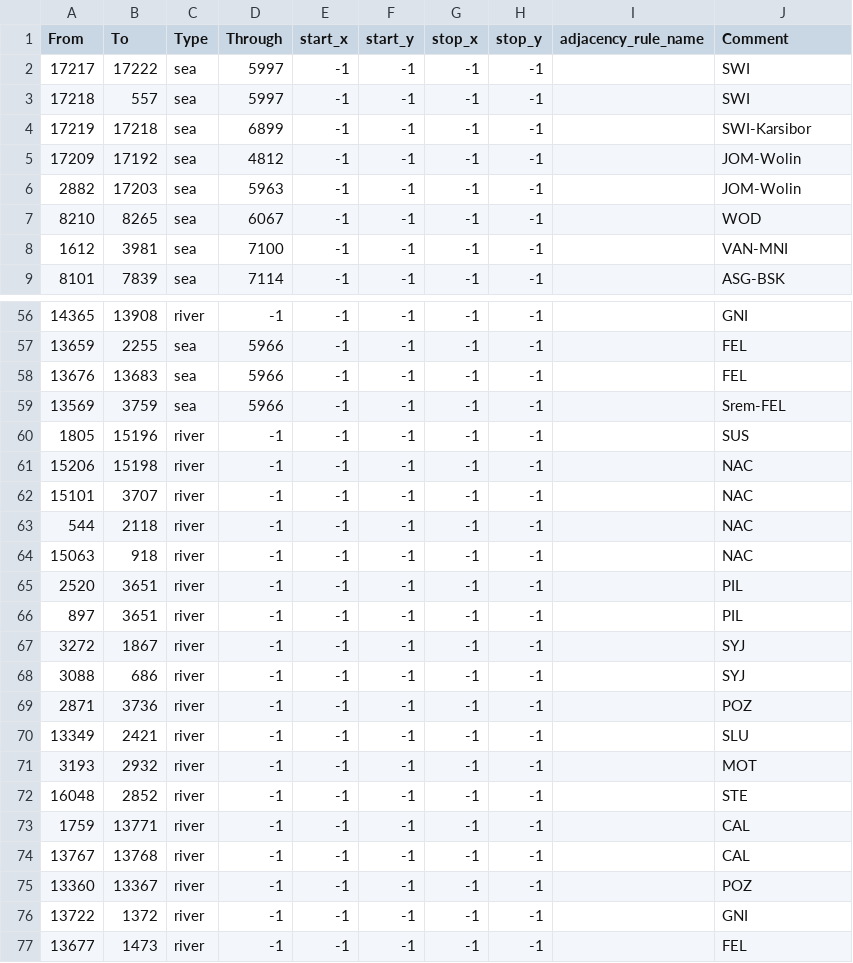
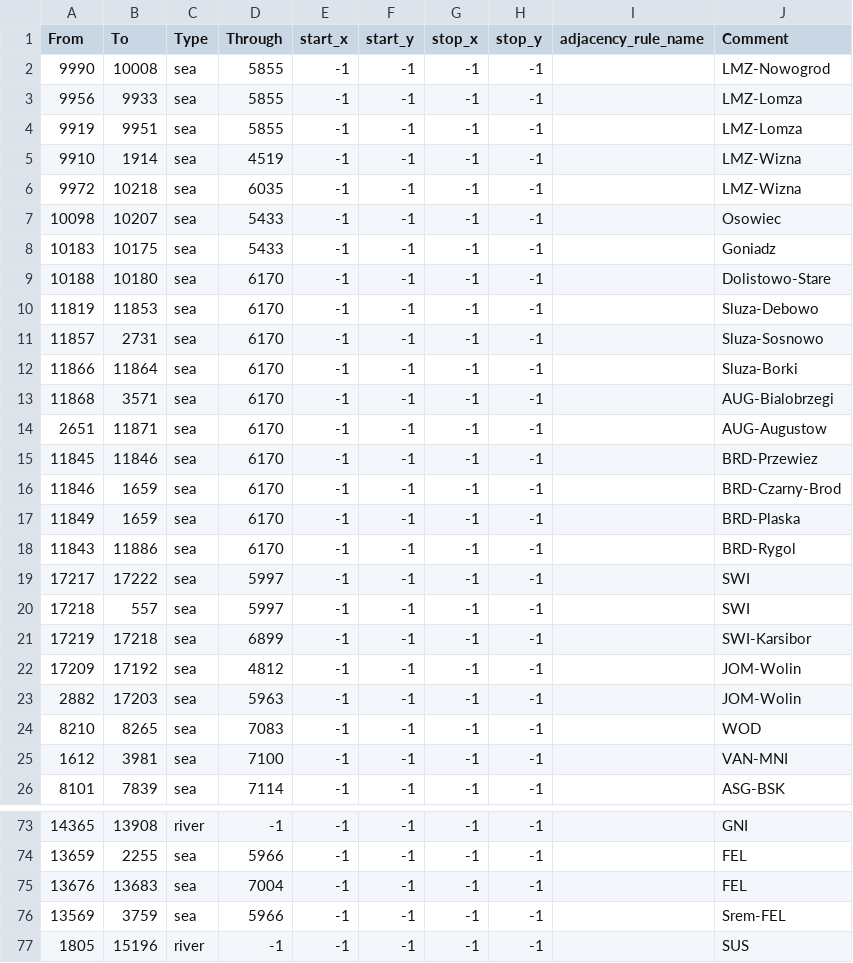
Before and after one commit to Yemven/thelastdaysofpoland, a CSV file: map/adjacencies.csv, drawn as a sheet; only a part is shown, gaps mark what is left out; the shorter side is filled out with more unchanged rows.

```diff
--- a/map/adjacencies.csv
+++ b/map/adjacencies.csv
@@ -1,2 +1,19 @@
 From;To;Type;Through;start_x;start_y;stop_x;stop_y;adjacency_rule_name;Comment
+9990;10008;sea;5855;-1;-1;-1;-1;;LMZ-Nowogrod
+9956;9933;sea;5855;-1;-1;-1;-1;;LMZ-Lomza
+9919;9951;sea;5855;-1;-1;-1;-1;;LMZ-Lomza
+9910;1914;sea;4519;-1;-1;-1;-1;;LMZ-Wizna
+9972;10218;sea;6035;-1;-1;-1;-1;;LMZ-Wizna
+10098;10207;sea;5433;-1;-1;-1;-1;;Osowiec
+10183;10175;sea;5433;-1;-1;-1;-1;;Goniadz
+10188;10180;sea;6170;-1;-1;-1;-1;;Dolistowo-Stare
+11819;11853;sea;6170;-1;-1;-1;-1;;Sluza-Debowo
+11857;2731;sea;6170;-1;-1;-1;-1;;Sluza-Sosnowo
+11866;11864;sea;6170;-1;-1;-1;-1;;Sluza-Borki
+11868;3571;sea;6170;-1;-1;-1;-1;;AUG-Bialobrzegi
+2651;11871;sea;6170;-1;-1;-1;-1;;AUG-Augustow
+11845;11846;sea;6170;-1;-1;-1;-1;;BRD-Przewiez
+11846;1659;sea;6170;-1;-1;-1;-1;;BRD-Czarny-Brod
+11849;1659;sea;6170;-1;-1;-1;-1;;BRD-Plaska
+11843;11886;sea;6170;-1;-1;-1;-1;;BRD-Rygol
 17217;17222;sea;5997;-1;-1;-1;-1;;SWI
@@ -6,3 +23,3 @@ From;To;Type;Through;start_x;start_y;stop_x;stop_y;adjacency_rule_name;Comment
 2882;17203;sea;5963;-1;-1;-1;-1;;JOM-Wolin
-8210;8265;sea;6067;-1;-1;-1;-1;;WOD
+8210;8265;sea;7083;-1;-1;-1;-1;;WOD
 1612;3981;sea;7100;-1;-1;-1;-1;;VAN-MNI
@@ -57,3 +74,3 @@ From;To;Type;Through;start_x;start_y;stop_x;stop_y;adjacency_rule_name;Comment
 13659;2255;sea;5966;-1;-1;-1;-1;;FEL
-13676;13683;sea;5966;-1;-1;-1;-1;;FEL
+13676;13683;sea;7004;-1;-1;-1;-1;;FEL
 13569;3759;sea;5966;-1;-1;-1;-1;;Srem-FEL
```
Also changed, not shown: 6 other files.
